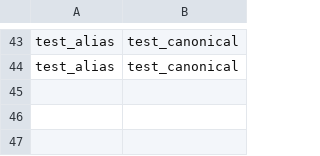
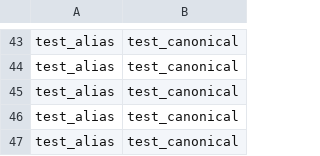
Before and after one commit to Katsiarynakavaleuskaya/PulsePlate, a CSV file: data/food_aliases.csv, drawn as a sheet; only a part is shown, gaps mark what is left out.

```diff
--- a/data/food_aliases.csv
+++ b/data/food_aliases.csv
@@ -44 +44,4 @@ test_alias,test_canonical
 test_alias,test_canonical
+test_alias,test_canonical
+test_alias,test_canonical
+test_alias,test_canonical
```
Also changed, not shown: 5 other files.
